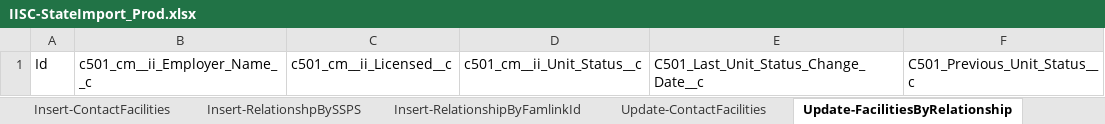
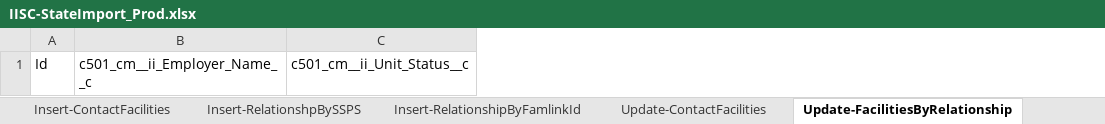
Before and after one commit to Uncruise/Salesforce-Importer, an Excel workbook: Clients/IISC/IISC-StateImport_Prod.xlsx, sheet Update-FacilitiesByRelationship, drawn as a sheet; values as stored, in another font and other column widths than the file's, no borders; table styles not drawn; the diff names each change by its address in the sheet, - before the commit and + after, or states it on an @@ line.

```diff
--- a/Clients/IISC/IISC-StateImport_Prod.xlsx (sheet Update-FacilitiesByRelationship)
+++ b/Clients/IISC/IISC-StateImport_Prod.xlsx (sheet Update-FacilitiesByRelationship)
-column C, row 1: c501_cm__ii_Licensed__c
-column E, row 1: C501_Last_Unit_Status_Change_Date__c
-column F, row 1: C501_Previous_Unit_Status__c
```
Also changed, not shown: sheet Insert-RelationshpBySSPS, sheet Insert-RelationshipByFamlinkId, sheet Insert-ContactFacilities, sheet Update-ContactFacilities, other sheet tabs.
